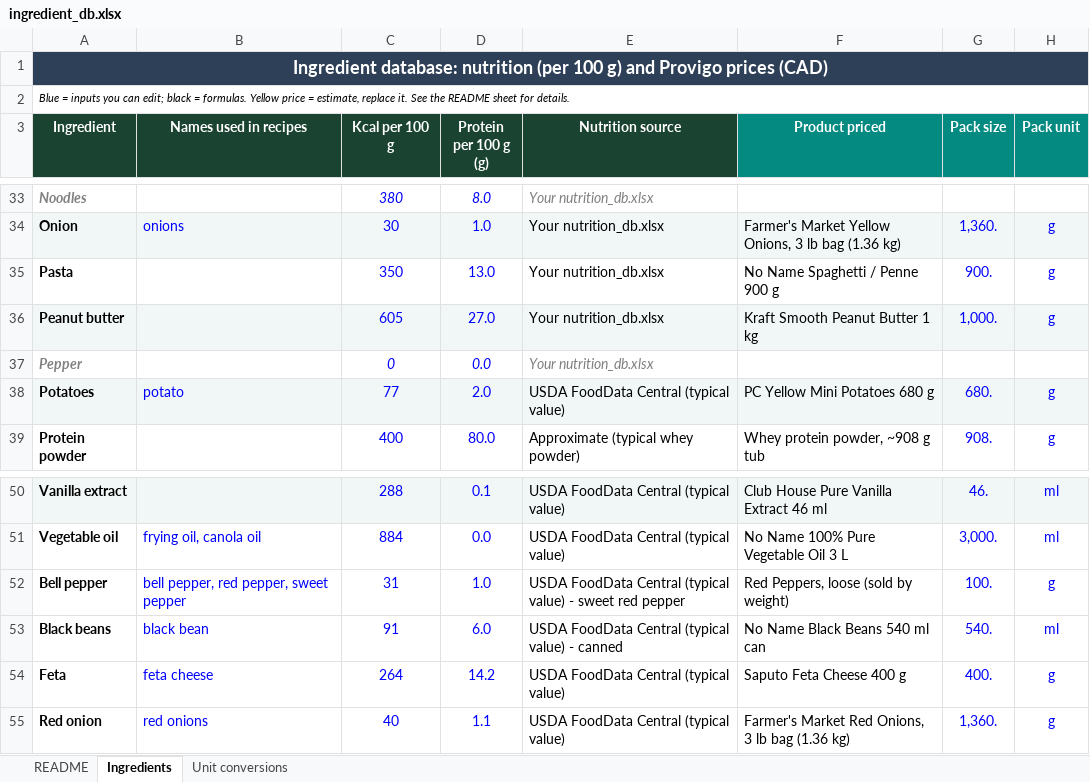
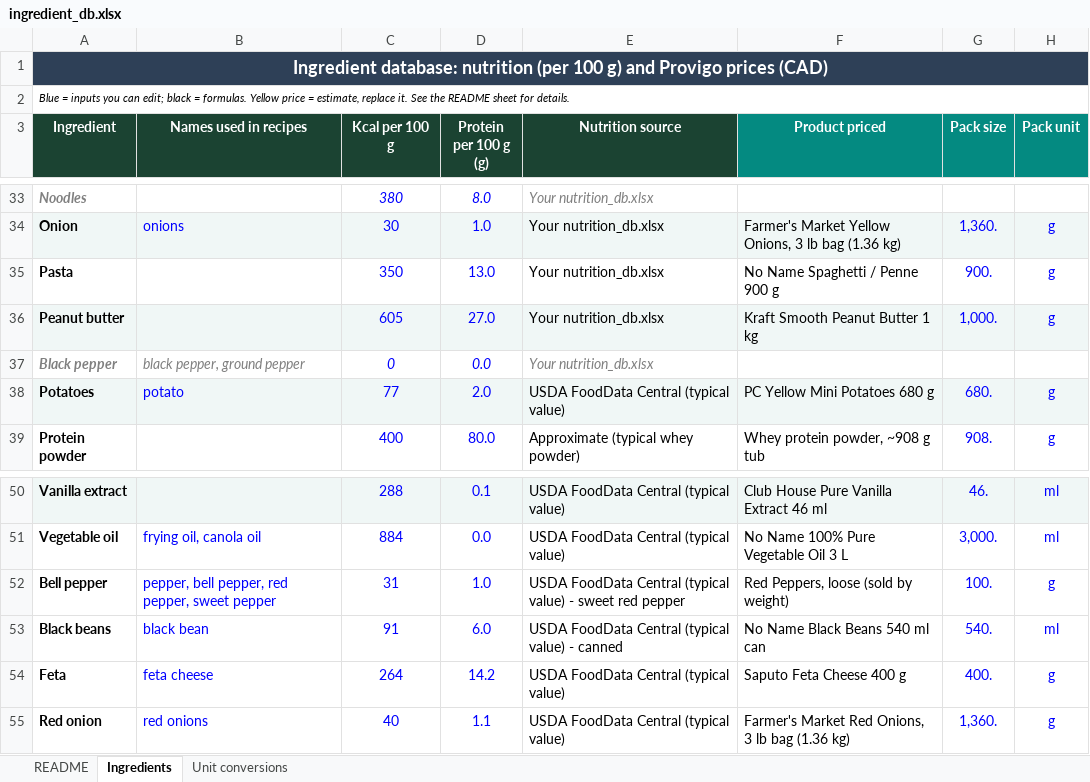
Before and after one commit to bendieu22/recipes, an Excel workbook: ingredient_db.xlsx, sheet Ingredients, drawn as a sheet; only a part is shown, gaps mark what is left out; values as stored, in another font and other column widths than the file's, no borders; the diff names each change by its address in the sheet, - before the commit and + after, or states it on an @@ line.

Commit message:
Add files via upload

```diff
--- a/ingredient_db.xlsx (sheet Ingredients)
+++ b/ingredient_db.xlsx (sheet Ingredients)
-A37 (Ingredient): Pepper
+A37 (Ingredient): Black pepper
-B37 (Names used in recipes): (empty)
+B37 (Names used in recipes): black pepper, ground pepper
-B52 (Names used in recipes): bell pepper, red pepper, sweet pepper
+B52 (Names used in recipes): pepper, bell pepper, red pepper, sweet pepper
```
